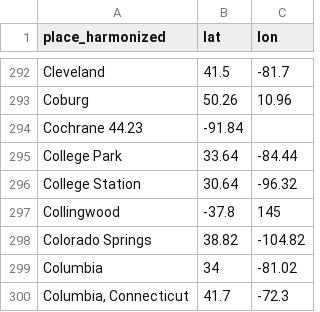
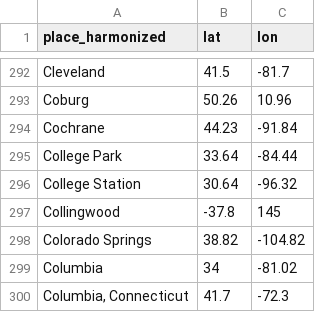
Before and after one commit to RaRa-digiLab/enb-curator, a TSV file: config/places/places_coordinates.tsv, drawn as a sheet; only a part is shown, gaps mark what is left out; removed rows and columns are numbered as before the commit, all else as after; the diff names each change by its address in the sheet, - before the commit and + after, or states it on an @@ line.

```diff
--- a/config/places/places_coordinates.tsv
+++ b/config/places/places_coordinates.tsv
-row 294: Cochrane 44.23 | -91.84
+row 294: Cochrane | 44.23 | -91.84
```
Also changed, not shown: config/places/places_harmonized.tsv.
